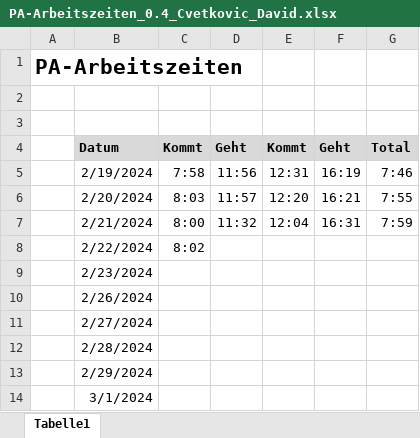
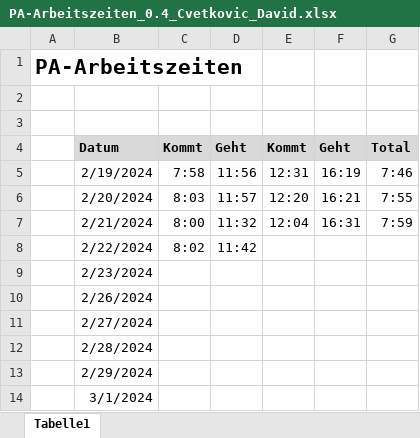
Before and after one commit to DC2305/Fussball-Webapplikation, an Excel workbook: 04_Tag 04/PA-Arbeitszeiten_0.4_Cvetkovic_David.xlsx, sheet Tabelle1, drawn as a sheet; values as stored, in another font and other column widths than the file's, no borders; the diff names each change by its address in the sheet, - before the commit and + after, or states it on an @@ line.

Commit message:
Tag 04: Vormittag

```diff
--- a/04_Tag 04/PA-Arbeitszeiten_0.4_Cvetkovic_David.xlsx (sheet Tabelle1)
+++ b/04_Tag 04/PA-Arbeitszeiten_0.4_Cvetkovic_David.xlsx (sheet Tabelle1)
-D8: (empty)
+D8: 11:42
```
